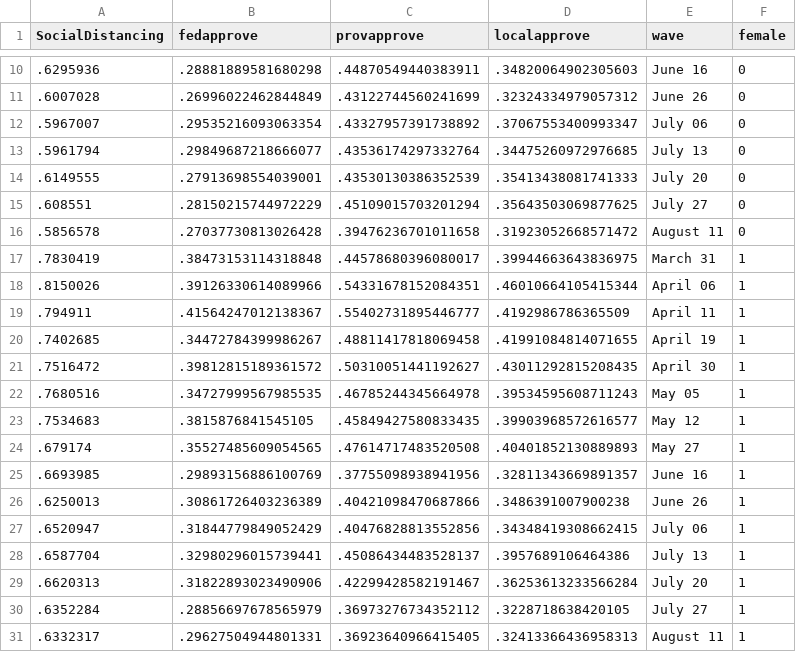
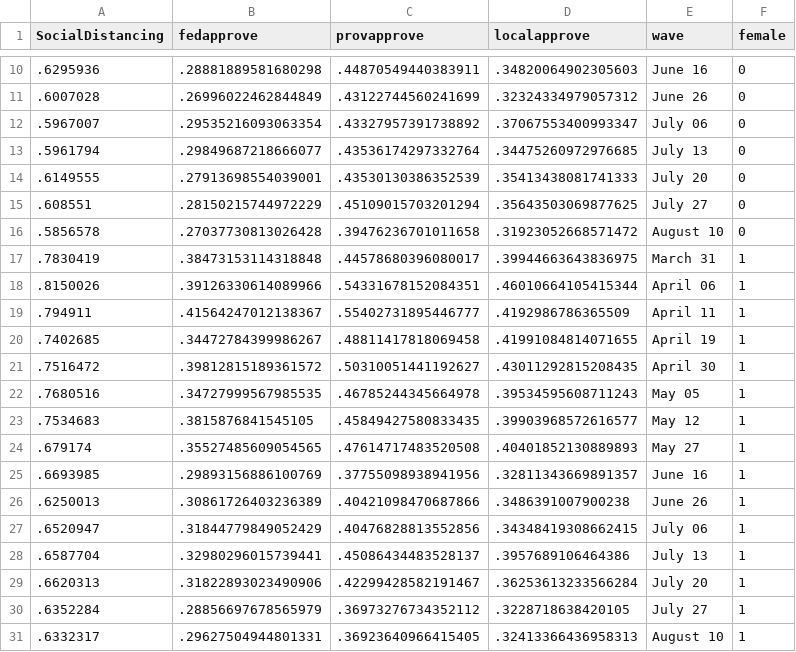
Before and after one commit to nrkthompson/ChartHolding, a CSV file: Data/SocDistGender.csv, drawn as a sheet; only a part is shown, gaps mark what is left out.

```diff
--- a/Data/SocDistGender.csv
+++ b/Data/SocDistGender.csv
@@ -15,3 +15,3 @@
 ".608551",".28150215744972229",".45109015703201294",".35643503069877625","July 27","0"
-".5856578",".27037730813026428",".39476236701011658",".31923052668571472","August 11","0"
+".5856578",".27037730813026428",".39476236701011658",".31923052668571472","August 10","0"
 ".7830419",".38473153114318848",".44578680396080017",".39944663643836975","March 31","1"
@@ -30,2 +30,2 @@
 ".6352284",".28856697678565979",".36973276734352112",".3228718638420105","July 27","1"
-".6332317",".29627504944801331",".36923640966415405",".32413366436958313","August 11","1"
+".6332317",".29627504944801331",".36923640966415405",".32413366436958313","August 10","1"
```
Also changed, not shown: Data/SocDist.csv, Data/SocDistAge.csv, 1 other file.
